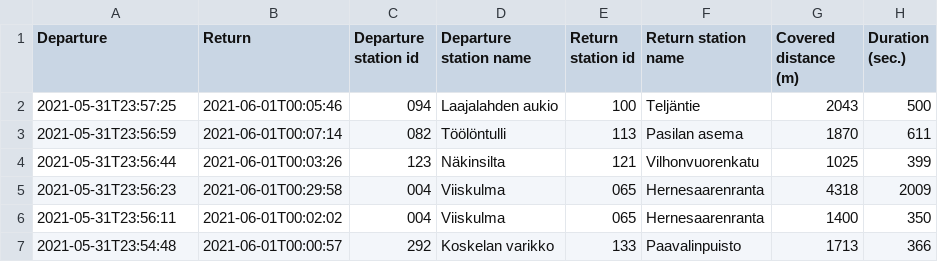
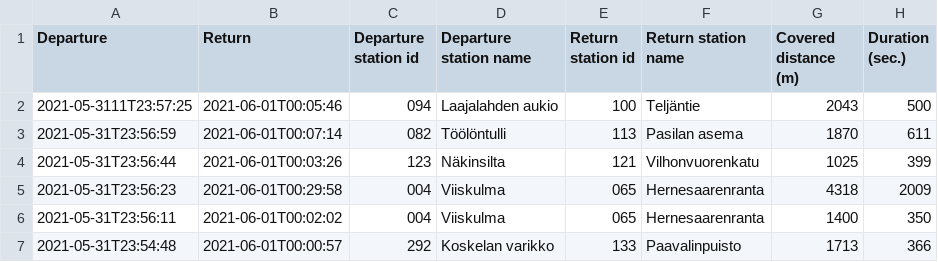
Before and after one commit to Johamatt/Helsinki-citybike, a CSV file: backend-ts/dist/utils/uploads/test.csv, drawn as a sheet; only a part is shown.

Commit message:
added data validation for travels

```diff
--- a/backend-ts/dist/utils/uploads/test.csv
+++ b/backend-ts/dist/utils/uploads/test.csv
@@ -1,3 +1,3 @@
 Departure,Return,Departure station id,Departure station name,Return station id,Return station name,Covered distance (m),Duration (sec.)
-2021-05-31T23:57:25,2021-06-01T00:05:46,094,Laajalahden aukio,100,Teljäntie,2043,500
+2021-05-3111T23:57:25,2021-06-01T00:05:46,094,Laajalahden aukio,100,Teljäntie,2043,500
 2021-05-31T23:56:59,2021-06-01T00:07:14,082,Töölöntulli,113,Pasilan asema,1870,611
```
Also changed, not shown: 16 other files.
